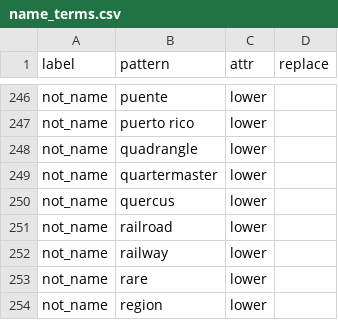
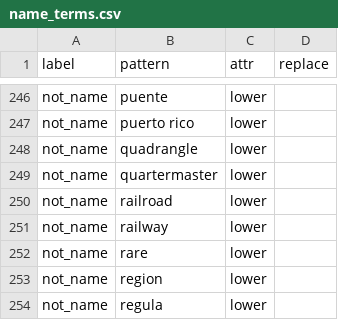
Before and after one commit to rafelafrance/traiter, a CSV file: traiter/pylib/traits/terms/name_terms.csv, drawn as a sheet; only a part is shown, gaps mark what is left out; the shorter side is filled out with more unchanged rows.

Commit message:
Adjusting terms

```diff
--- a/traiter/pylib/traits/terms/name_terms.csv
+++ b/traiter/pylib/traits/terms/name_terms.csv
@@ -249,3 +249,2 @@ not_name,quadrangle,lower,
 not_name,quartermaster,lower,
-not_name,quercus,lower,
 not_name,railroad,lower,
```
Also changed, not shown: 1 other file.
